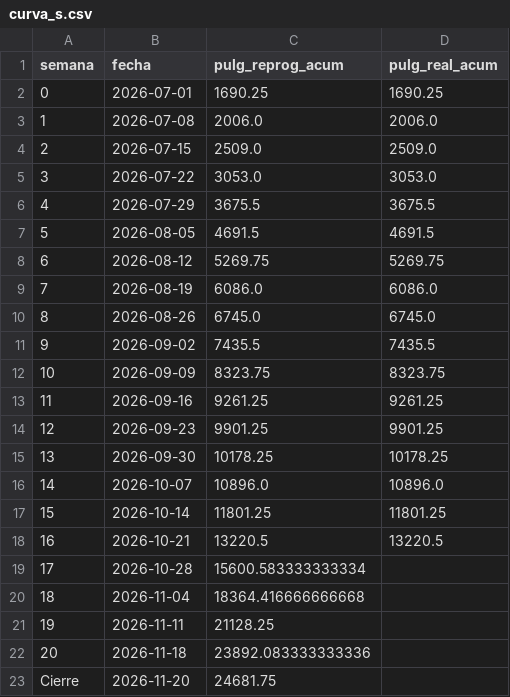
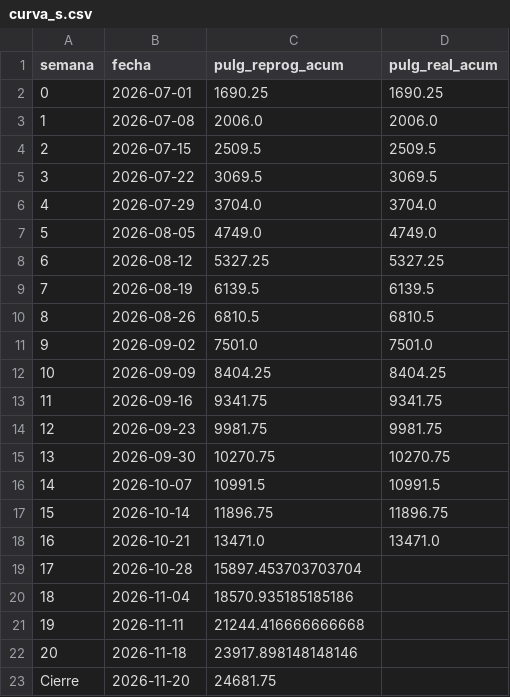
Before and after one commit to jgaspar19942108-ui/tablero-soldadores-papan, a CSV file: datos/curva_s.csv, drawn as a sheet.

```diff
--- a/datos/curva_s.csv
+++ b/datos/curva_s.csv
@@ -3,21 +3,21 @@ semana,fecha,pulg_reprog_acum,pulg_real_acum
 1,2026-07-08,2006.0,2006.0
-2,2026-07-15,2509.0,2509.0
-3,2026-07-22,3053.0,3053.0
-4,2026-07-29,3675.5,3675.5
-5,2026-08-05,4691.5,4691.5
-6,2026-08-12,5269.75,5269.75
-7,2026-08-19,6086.0,6086.0
-8,2026-08-26,6745.0,6745.0
-9,2026-09-02,7435.5,7435.5
-10,2026-09-09,8323.75,8323.75
-11,2026-09-16,9261.25,9261.25
-12,2026-09-23,9901.25,9901.25
-13,2026-09-30,10178.25,10178.25
-14,2026-10-07,10896.0,10896.0
-15,2026-10-14,11801.25,11801.25
-16,2026-10-21,13220.5,13220.5
-17,2026-10-28,15600.583333333334,
-18,2026-11-04,18364.416666666668,
-19,2026-11-11,21128.25,
-20,2026-11-18,23892.083333333336,
+2,2026-07-15,2509.5,2509.5
+3,2026-07-22,3069.5,3069.5
+4,2026-07-29,3704.0,3704.0
+5,2026-08-05,4749.0,4749.0
+6,2026-08-12,5327.25,5327.25
+7,2026-08-19,6139.5,6139.5
+8,2026-08-26,6810.5,6810.5
+9,2026-09-02,7501.0,7501.0
+10,2026-09-09,8404.25,8404.25
+11,2026-09-16,9341.75,9341.75
+12,2026-09-23,9981.75,9981.75
+13,2026-09-30,10270.75,10270.75
+14,2026-10-07,10991.5,10991.5
+15,2026-10-14,11896.75,11896.75
+16,2026-10-21,13471.0,13471.0
+17,2026-10-28,15897.453703703704,
+18,2026-11-04,18570.935185185186,
+19,2026-11-11,21244.416666666668,
+20,2026-11-18,23917.898148148146,
 Cierre,2026-11-20,24681.75,
```
Also changed, not shown: datos/juntas.csv, datos/personal.csv, 7 other files.
